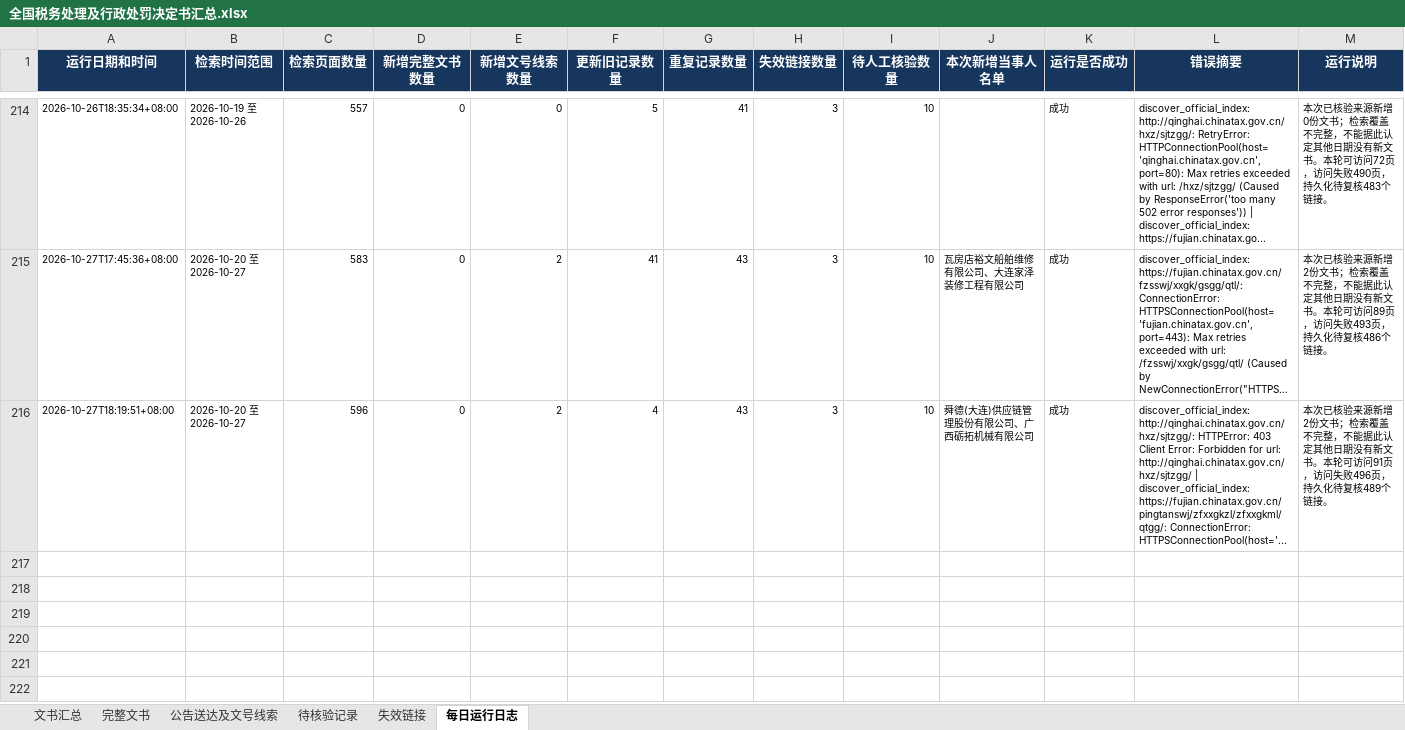
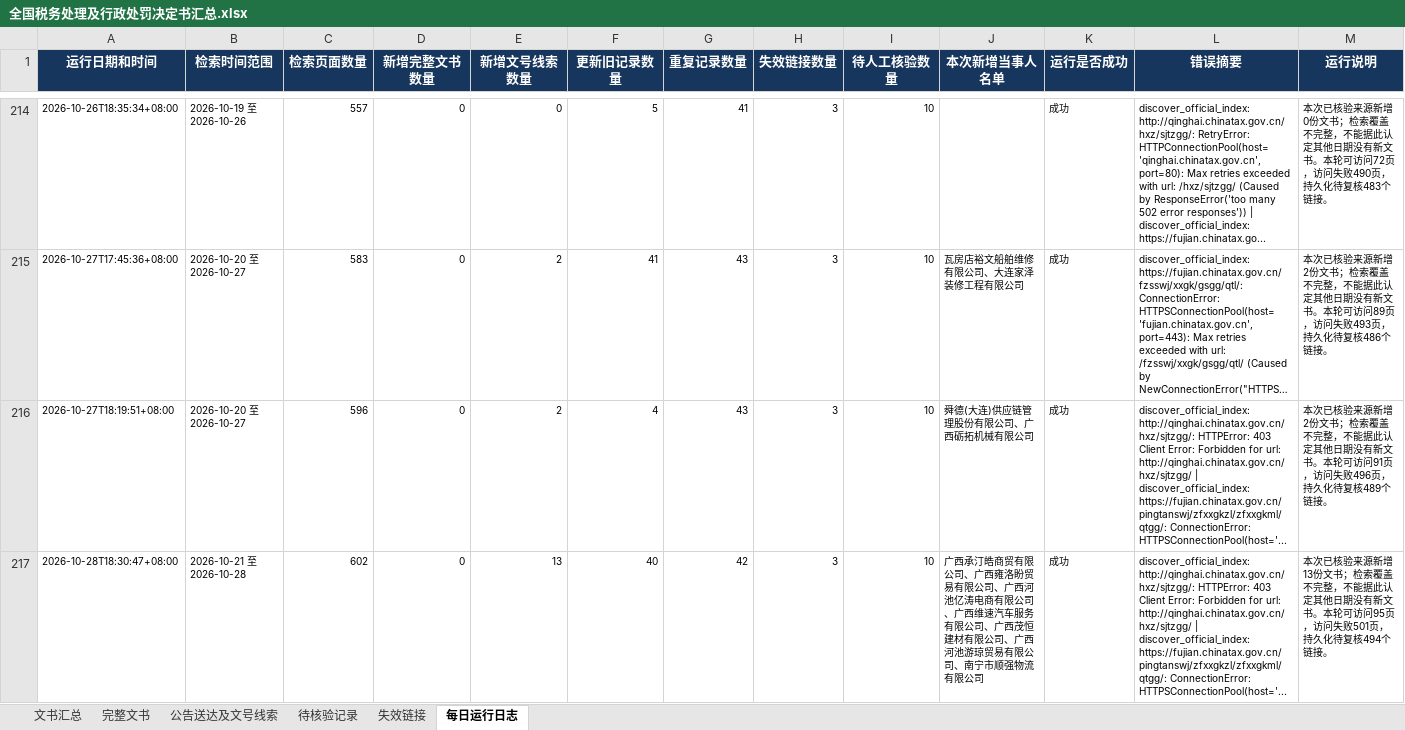
Before and after one commit to SakuraWu21/national-tax-decisions, an Excel workbook: data/全国税务处理及行政处罚决定书汇总.xlsx, sheet 每日运行日志, drawn as a sheet; only a part is shown, gaps mark what is left out; long unchanged cells end in …; values as stored, in another font and other column widths than the file's, no borders; the diff names each change by its address in the sheet, - before the commit and + after, or states it on an @@ line.

```diff
--- a/data/全国税务处理及行政处罚决定书汇总.xlsx (sheet 每日运行日志)
+++ b/data/全国税务处理及行政处罚决定书汇总.xlsx (sheet 每日运行日志)
+row 217: 2026-10-28T18:30:47+08:00 | 2026-10-21 至 2026-10-28 | 602 | 0 | 13 | 40 | 42 | 3 | 10 | 广西承汀皓商贸有限公司、广西雍洛盼贸易有限公司、广西河池亿涛电商有限公司、广西维速汽车服务有限公司、广西茂恒建材有限公司、广西河池游琼贸易有限公司、南宁市顺强物流有限公司 | 成功 | discover_official_index: http://qinghai.chinatax.gov.cn/hxz/sjtzgg/: HTTPError: 403 Client Error: Forbidden for url: http://qinghai.chinatax.gov.cn/hxz/sjtzgg/ | discover_official_index: https://fujian.chinatax.gov.cn/pingtanswj/zfxxgkzl/zfxxgkml/qtgg/: ConnectionError: HTTPSConnectionPool(host='... | 本次已核验来源新增13份文书；检索覆盖不完整，不能据此认定其他日期没有新文书。本轮可访问95页，访问失败501页，持久化待复核494个链接。
```
Also changed, not shown: sheet 文书汇总, sheet 公告送达及文号线索, sheet 完整文书, sheet 失效链接, sheet 待核验记录, public/downloads/全国税务处理及行政处罚决定书汇总.xlsx, 22 other files.
